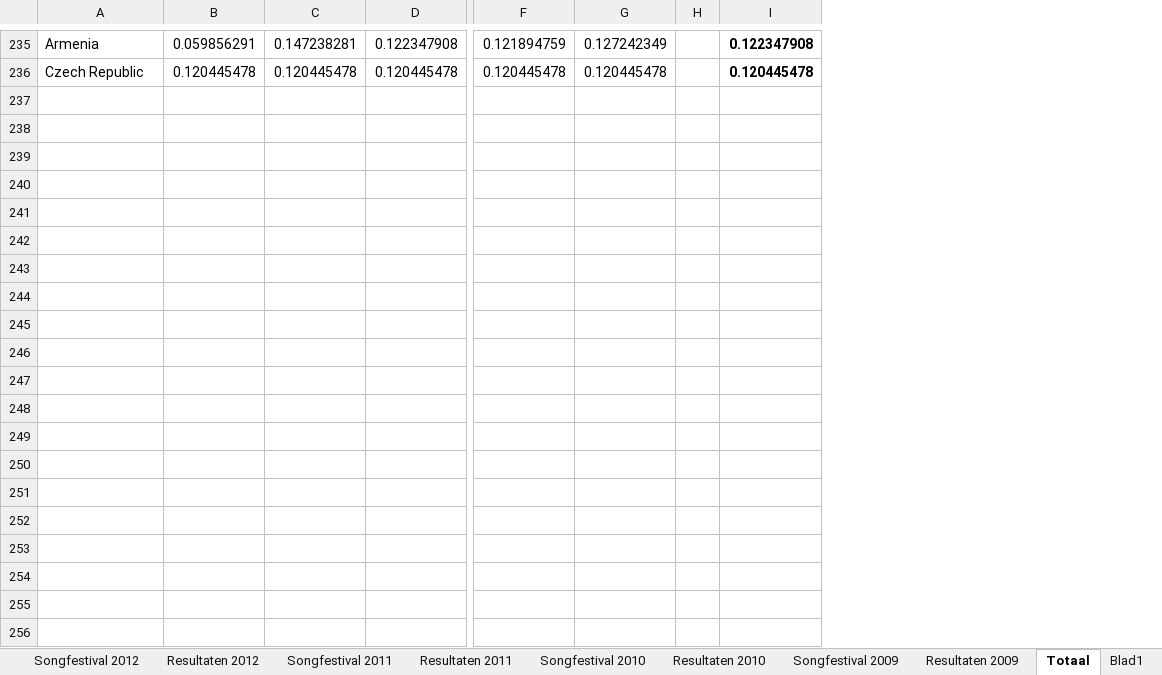
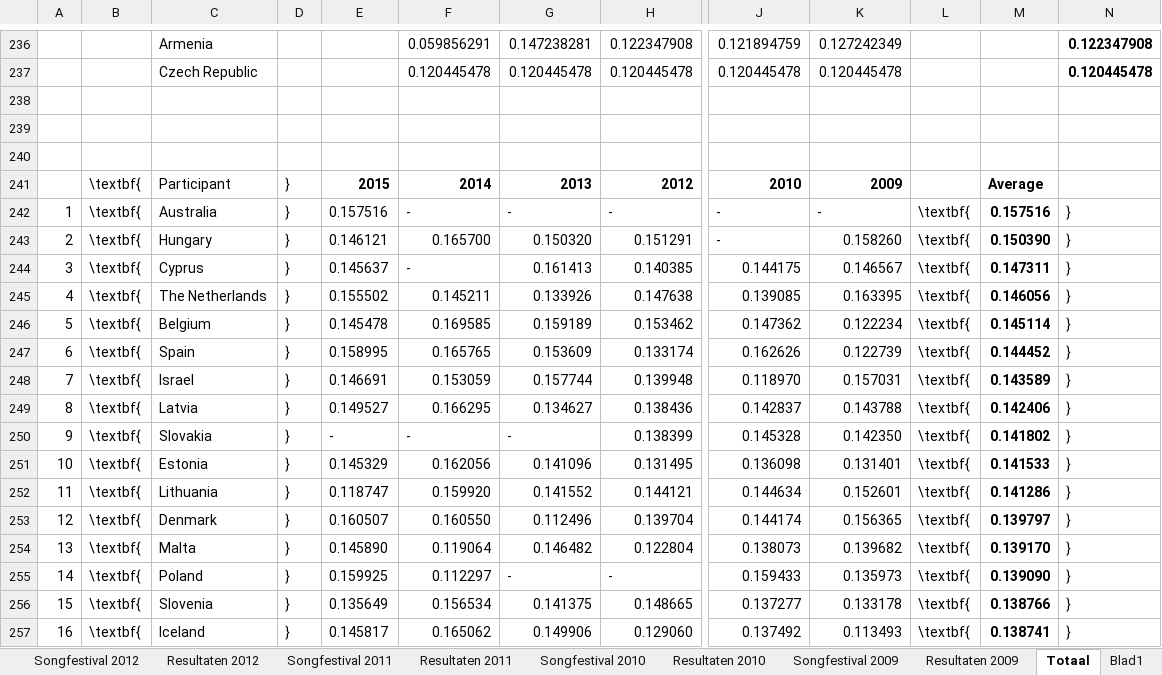
Before and after one commit to filipmoons/Masterthesis-Wiskunde, an Excel workbook: 2014_2009.xlsx, sheet Totaal, drawn as a sheet; only a part is shown, gaps mark what is left out; values as stored, in another font and other column widths than the file's, no borders; removed rows and columns are numbered as before the commit, all else as after; rows hold the shown columns only; the diff covers the shown part only; the diff names each change by its address in the sheet, - before the commit and + after, or states it on an @@ line.

```diff
--- a/2014_2009.xlsx (sheet Totaal)
+++ b/2014_2009.xlsx (sheet Totaal)
+column A, empty
+column B, empty
+column D, empty
+column E, empty
-column H, empty
+column L, empty
+column M, empty
+row 238: (empty)
+row 239: (empty)
+row 240: (empty)
+row 241:  | \textbf{ | Participant | } | 2015 | 2014 | 2013 | 2012 | 2010 | 2009 |  | Average
+row 242: 1 | \textbf{ | Australia | } | 0.157516 | - | - | - | - | - | \textbf{ | 0.157516 | }
+row 243: 2 | \textbf{ | Hungary | } | 0.146121 | 0.165700 | 0.150320 | 0.151291 | - | 0.158260 | \textbf{ | 0.150390 | }
+row 244: 3 | \textbf{ | Cyprus | } | 0.145637 | - | 0.161413 | 0.140385 | 0.144175 | 0.146567 | \textbf{ | 0.147311 | }
+row 245: 4 | \textbf{ | The Netherlands | } | 0.155502 | 0.145211 | 0.133926 | 0.147638 | 0.139085 | 0.163395 | \textbf{ | 0.146056 | }
+row 246: 5 | \textbf{ | Belgium | } | 0.145478 | 0.169585 | 0.159189 | 0.153462 | 0.147362 | 0.122234 | \textbf{ | 0.145114 | }
+row 247: 6 | \textbf{ | Spain | } | 0.158995 | 0.165765 | 0.153609 | 0.133174 | 0.162626 | 0.122739 | \textbf{ | 0.144452 | }
+row 248: 7 | \textbf{ | Israel | } | 0.146691 | 0.153059 | 0.157744 | 0.139948 | 0.118970 | 0.157031 | \textbf{ | 0.143589 | }
+row 249: 8 | \textbf{ | Latvia | } | 0.149527 | 0.166295 | 0.134627 | 0.138436 | 0.142837 | 0.143788 | \textbf{ | 0.142406 | }
+row 250: 9 | \textbf{ | Slovakia | } | - | - | - | 0.138399 | 0.145328 | 0.142350 | \textbf{ | 0.141802 | }
+row 251: 10 | \textbf{ | Estonia | } | 0.145329 | 0.162056 | 0.141096 | 0.131495 | 0.136098 | 0.131401 | \textbf{ | 0.141533 | }
+row 252: 11 | \textbf{ | Lithuania | } | 0.118747 | 0.159920 | 0.141552 | 0.144121 | 0.144634 | 0.152601 | \textbf{ | 0.141286 | }
+row 253: 12 | \textbf{ | Denmark | } | 0.160507 | 0.160550 | 0.112496 | 0.139704 | 0.144174 | 0.156365 | \textbf{ | 0.139797 | }
+row 254: 13 | \textbf{ | Malta | } | 0.145890 | 0.119064 | 0.146482 | 0.122804 | 0.138073 | 0.139682 | \textbf{ | 0.139170 | }
+row 255: 14 | \textbf{ | Poland | } | 0.159925 | 0.112297 | - | - | 0.159433 | 0.135973 | \textbf{ | 0.139090 | }
+row 256: 15 | \textbf{ | Slovenia | } | 0.135649 | 0.156534 | 0.141375 | 0.148665 | 0.137277 | 0.133178 | \textbf{ | 0.138766 | }
+row 257: 16 | \textbf{ | Iceland | } | 0.145817 | 0.165062 | 0.149906 | 0.129060 | 0.137492 | 0.113493 | \textbf{ | 0.138741 | }
```
Also changed, not shown: 33 added rows and 45 edited cells elsewhere in this sheet, other sheet tabs, formulas that keep their value, 11 other files.
